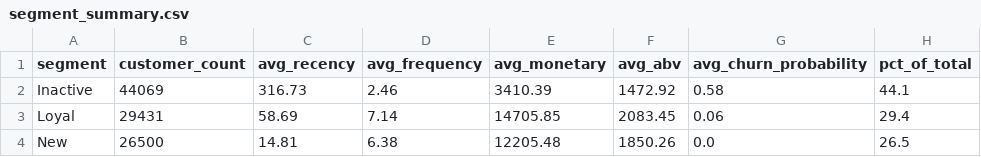
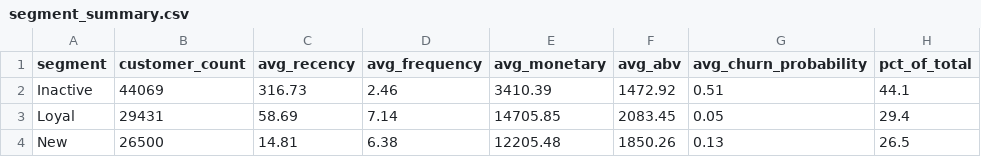
Before and after one commit to SwagataJ/retail-brain, a CSV file: data/customer_intelligence/segment_summary.csv, drawn as a sheet.

Commit message:
Make churn model features independent of segmentation features
Replace 8 overlapping RFM-based churn features with 10 new behavioral
features (discount behavior, product diversity, basket size, purchase
timing, spending trends) so the churn model provides independent signal
from K-Means clustering. ROC AUC improved to 0.9635.

```diff
--- a/data/customer_intelligence/segment_summary.csv
+++ b/data/customer_intelligence/segment_summary.csv
@@ -1,4 +1,4 @@
 segment,customer_count,avg_recency,avg_frequency,avg_monetary,avg_abv,avg_churn_probability,pct_of_total
-Inactive,44069,316.73,2.46,3410.39,1472.92,0.58,44.1
-Loyal,29431,58.69,7.14,14705.85,2083.45,0.06,29.4
-New,26500,14.81,6.38,12205.48,1850.26,0.0,26.5
+Inactive,44069,316.73,2.46,3410.39,1472.92,0.51,44.1
+Loyal,29431,58.69,7.14,14705.85,2083.45,0.05,29.4
+New,26500,14.81,6.38,12205.48,1850.26,0.13,26.5
```
Also changed, not shown: 2 other files.
